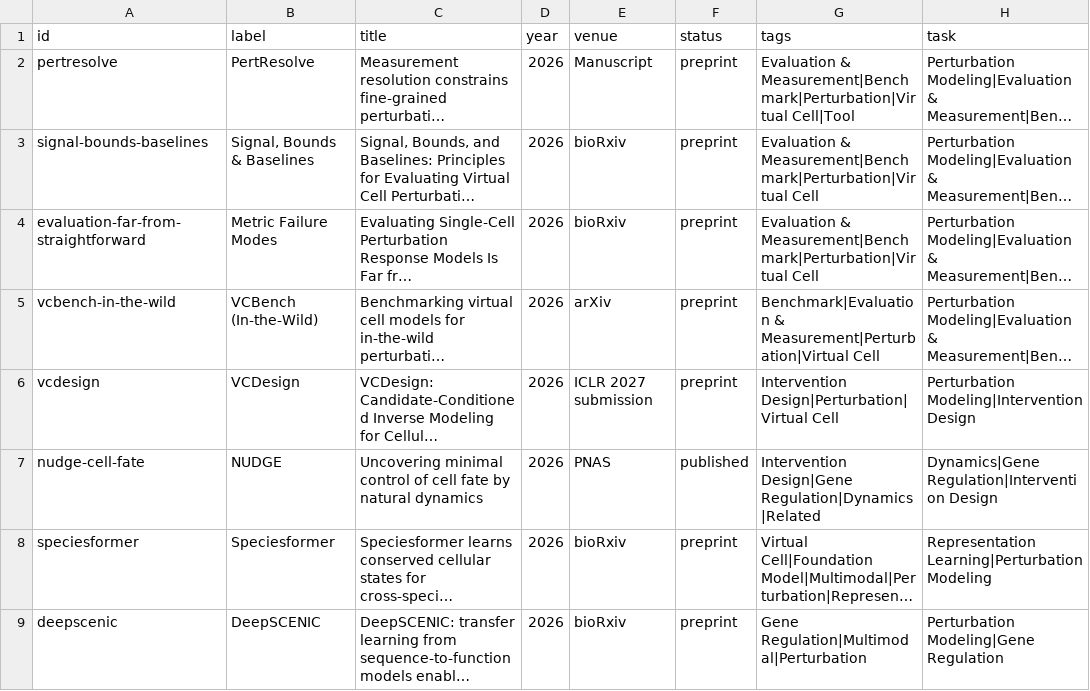
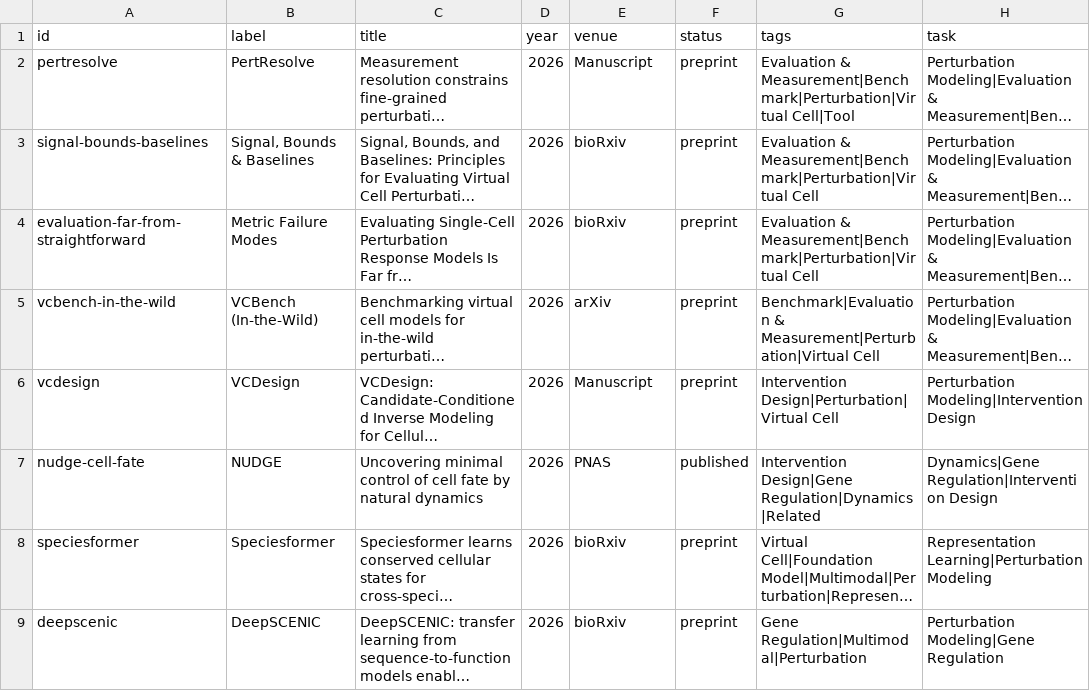
Before and after one commit to Boom5426/Awesome-Virtual-Cell, a CSV file: exports/papers.csv, drawn as a sheet; only a part is shown; long unchanged cells end in …; the diff names each change by its address in the sheet, - before the commit and + after, or states it on an @@ line.

Commit message:
docs: remove VCDesign submission venue disclosure

```diff
--- a/exports/papers.csv
+++ b/exports/papers.csv
-E6 (venue): ICLR 2027 submission
+E6 (venue): Manuscript
```
Also changed, not shown: 7 other files.
